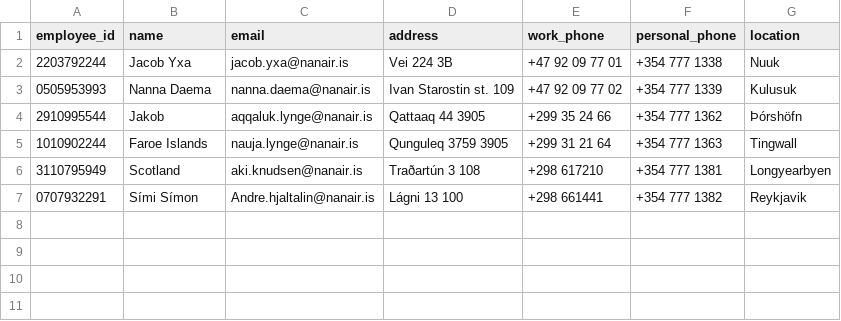
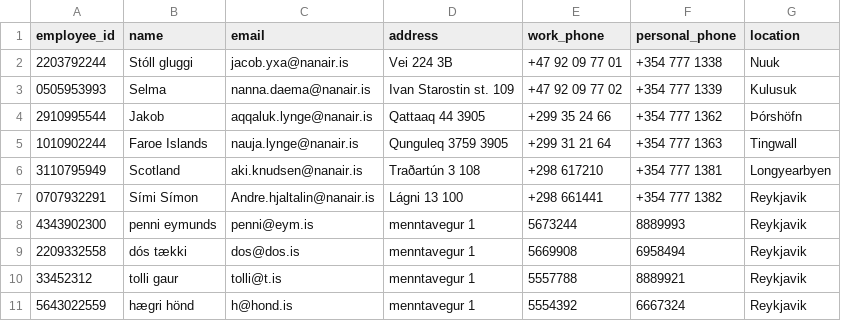
Before and after one commit to kommi23/Verklegt-namskeid1-T-113-VLN1---Hopur-37, a CSV file: Project/data/csv_files/employees.csv, drawn as a sheet.

```diff
--- a/Project/data/csv_files/employees.csv
+++ b/Project/data/csv_files/employees.csv
@@ -1,4 +1,4 @@
 employee_id,name,email,address,work_phone,personal_phone,location
-2203792244,Jacob Yxa,jacob.yxa@nanair.is,Vei 224 3B,+47 92 09 77 01,+354 777 1338,Nuuk
-0505953993,Nanna Daema,nanna.daema@nanair.is,Ivan Starostin st. 109,+47 92 09 77 02,+354 777 1339,Kulusuk
+2203792244,Stóll gluggi,jacob.yxa@nanair.is,Vei 224 3B,+47 92 09 77 01,+354 777 1338,Nuuk
+0505953993,Selma,nanna.daema@nanair.is,Ivan Starostin st. 109,+47 92 09 77 02,+354 777 1339,Kulusuk
 2910995544,Jakob,aqqaluk.lynge@nanair.is,Qattaaq 44 3905,+299 35 24 66,+354 777 1362,Þórshöfn
@@ -7 +7,5 @@ employee_id,name,email,address,work_phone,personal_phone,location
 0707932291,Sími Símon,Andre.hjaltalin@nanair.is, Lágni 13 100,+298 661441,+354 777 1382,Reykjavik
+4343902300,penni eymunds,penni@eym.is,menntavegur 1,5673244,8889993,Reykjavik
+2209332558,dós tækki,dos@dos.is,menntavegur 1,5669908,6958494,Reykjavik
+33452312,tolli gaur,tolli@t.is,menntavegur 1,5557788,8889921,Reykjavik
+5643022559,hægri hönd,h@hond.is,menntavegur 1,5554392,6667324,Reykjavik
```
Also changed, not shown: Project/data/csv_files/maintenances.csv, 4 other files.
